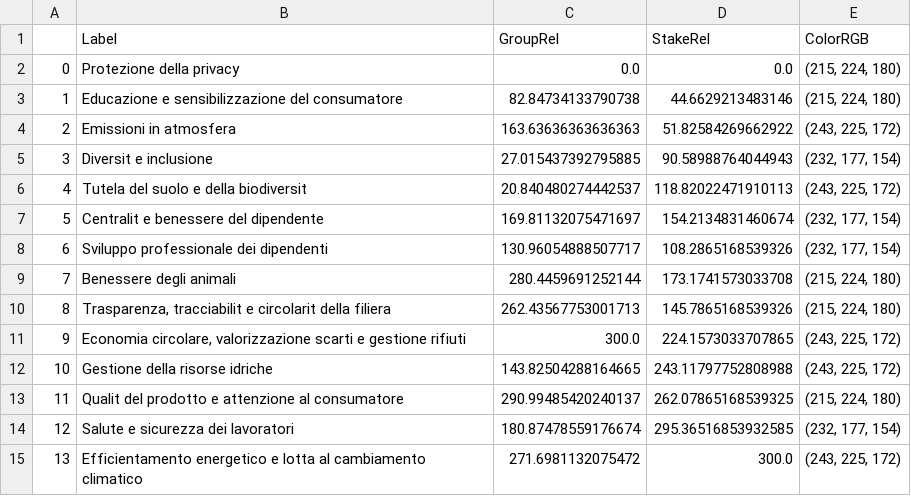
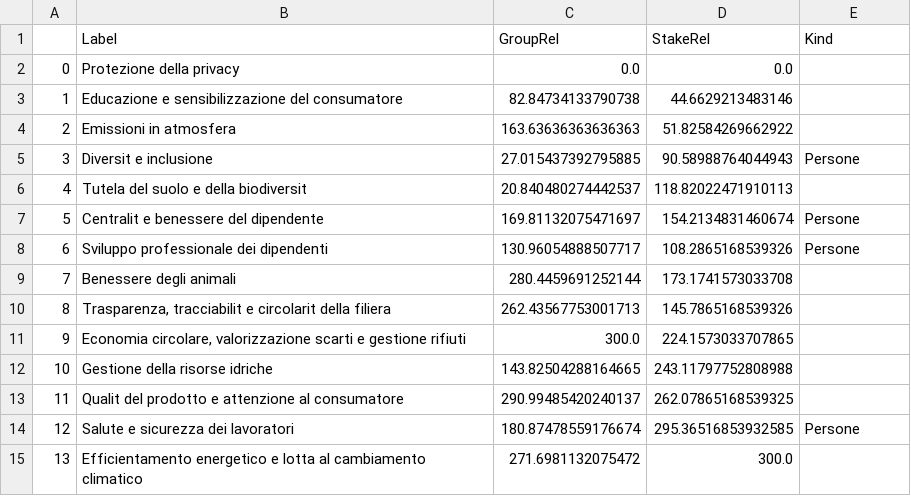
Before and after one commit to nebuchadneZZar01/sustineo_extractor, a CSV file: out/amadori2.csv, drawn as a sheet.

Commit message:
Update
- Completed export of the legend interpretation
- Replaced dataset `ColorRGB` column with `Kind` column, explaining the macro-categories

plot_elements.py
- Added LegendBox class

```diff
--- a/out/amadori2.csv
+++ b/out/amadori2.csv
@@ -1,15 +1,15 @@
-,Label,GroupRel,StakeRel,ColorRGB
-0,Protezione della privacy,0.0,0.0,"(215, 224, 180)"
-1,Educazione e sensibilizzazione del consumatore,82.84734133790738,44.6629213483146,"(215, 224, 180)"
-2,Emissioni in atmosfera,163.63636363636363,51.82584269662922,"(243, 225, 172)"
-3,Diversit e inclusione,27.015437392795885,90.58988764044943,"(232, 177, 154)"
-4,Tutela del suolo e della biodiversit,20.840480274442537,118.82022471910113,"(243, 225, 172)"
-5,Centralit e benessere del dipendente,169.81132075471697,154.2134831460674,"(232, 177, 154)"
-6,Sviluppo professionale dei dipendenti,130.96054888507717,108.2865168539326,"(232, 177, 154)"
-7,Benessere degli animali,280.4459691252144,173.1741573033708,"(215, 224, 180)"
-8,"Trasparenza, tracciabilit e circolarit della filiera",262.43567753001713,145.7865168539326,"(215, 224, 180)"
-9,"Economia circolare, valorizzazione scarti e gestione rifiuti",300.0,224.1573033707865,"(243, 225, 172)"
-10,Gestione della risorse idriche,143.82504288164665,243.11797752808988,"(243, 225, 172)"
-11,Qualit del prodotto e attenzione al consumatore,290.99485420240137,262.07865168539325,"(215, 224, 180)"
-12,Salute e sicurezza dei lavoratori,180.87478559176674,295.36516853932585,"(232, 177, 154)"
-13,Efficientamento energetico e lotta al cambiamento climatico,271.6981132075472,300.0,"(243, 225, 172)"
+,Label,GroupRel,StakeRel,Kind
+0,Protezione della privacy,0.0,0.0,
+1,Educazione e sensibilizzazione del consumatore,82.84734133790738,44.6629213483146,
+2,Emissioni in atmosfera,163.63636363636363,51.82584269662922,
+3,Diversit e inclusione,27.015437392795885,90.58988764044943,Persone
+4,Tutela del suolo e della biodiversit,20.840480274442537,118.82022471910113,
+5,Centralit e benessere del dipendente,169.81132075471697,154.2134831460674,Persone
+6,Sviluppo professionale dei dipendenti,130.96054888507717,108.2865168539326,Persone
+7,Benessere degli animali,280.4459691252144,173.1741573033708,
+8,"Trasparenza, tracciabilit e circolarit della filiera",262.43567753001713,145.7865168539326,
+9,"Economia circolare, valorizzazione scarti e gestione rifiuti",300.0,224.1573033707865,
+10,Gestione della risorse idriche,143.82504288164665,243.11797752808988,
+11,Qualit del prodotto e attenzione al consumatore,290.99485420240137,262.07865168539325,
+12,Salute e sicurezza dei lavoratori,180.87478559176674,295.36516853932585,Persone
+13,Efficientamento energetico e lotta al cambiamento climatico,271.6981132075472,300.0,
```
Also changed, not shown: out/amadori1.csv, 3 other files.
